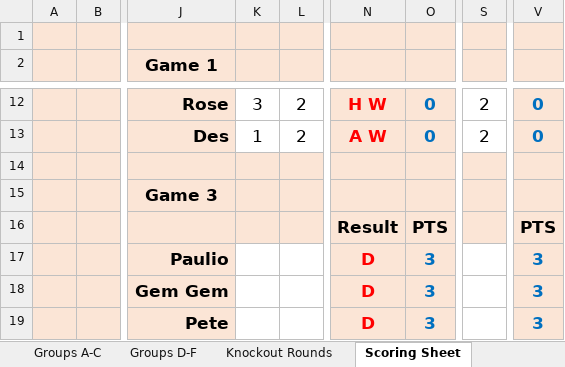
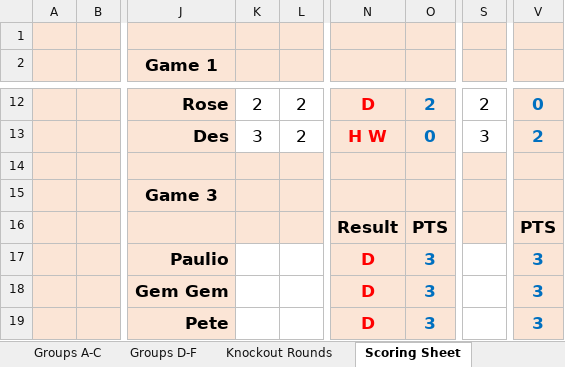
Before and after one commit to paulio84/super6, an Excel workbook: xls_files/Football_ScoringSheet.xlsx, sheet Scoring Sheet, drawn as a sheet; only a part is shown, gaps mark what is left out; values as stored, in another font and other column widths than the file's, no borders; the diff covers the shown part only; the diff names each change by its address in the sheet, - before the commit and + after, or states it on an @@ line.

```diff
--- a/xls_files/Football_ScoringSheet.xlsx (sheet Scoring Sheet)
+++ b/xls_files/Football_ScoringSheet.xlsx (sheet Scoring Sheet)
-K12: 3
+K12: 2
-N12: H W
+N12: D
-O12: 0
+O12: 2
-K13: 1
+K13: 3
-N13: A W
+N13: H W
-S13: 2
+S13: 3
-V13: 0
+V13: 2
```
Also changed, not shown: 3 added rows, 3 removed rows and 25 edited cells elsewhere in this sheet, 1 other file.
